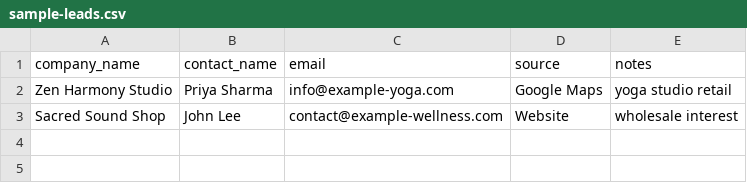
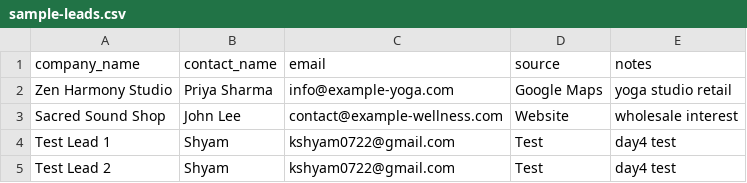
Before and after one commit to meowmeow407/singing-bowl-outreach, a CSV file: data/sample-leads.csv, drawn as a sheet; the diff names each change by its address in the sheet, - before the commit and + after, or states it on an @@ line.

```diff
--- a/data/sample-leads.csv
+++ b/data/sample-leads.csv
+row 4: Test Lead 1 | Shyam | kshyam0722@gmail.com | Test | day4 test
+row 5: Test Lead 2 | Shyam | kshyam0722@gmail.com | Test | day4 test
```
Also changed, not shown: 28 other files.
